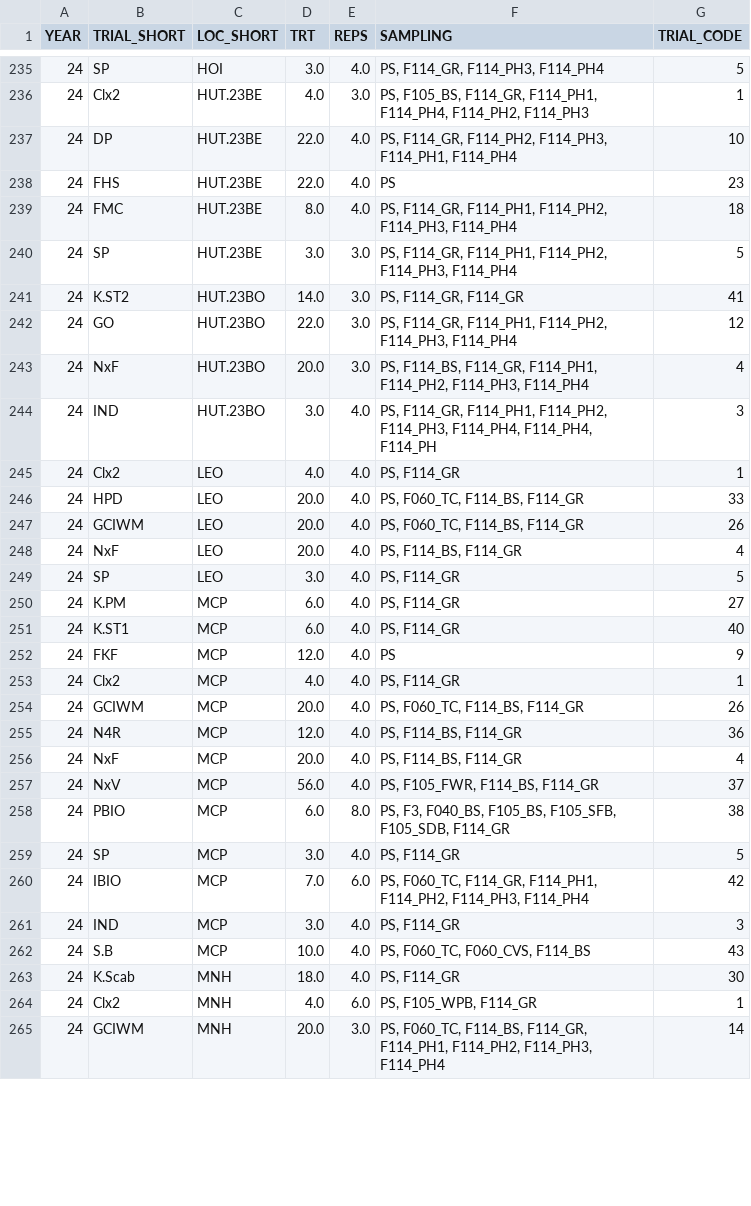
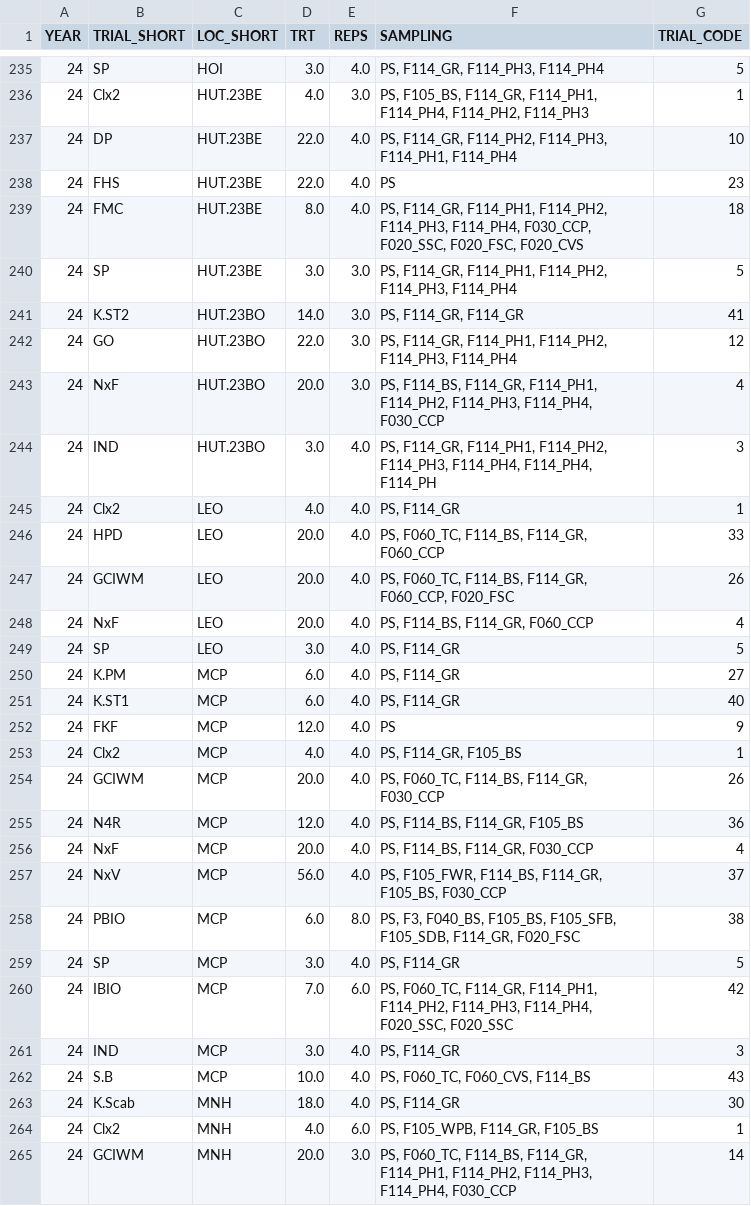
Before and after one commit to giordanon/IDataField-2.0, a CSV file: metadata/Labels.csv, drawn as a sheet; only a part is shown, gaps mark what is left out; the diff covers the shown part only.

```diff
--- a/metadata/Labels.csv
+++ b/metadata/Labels.csv
@@ -238,3 +238,3 @@ YEAR,TRIAL_SHORT,LOC_SHORT,TRT,REPS,SAMPLING,TRIAL_CODE
 24,FHS,HUT.23BE,22.0,4.0,PS,23
-24,FMC,HUT.23BE,8.0,4.0,"PS, F114_GR, F114_PH1, F114_PH2, F114_PH3, F114_PH4",18
+24,FMC,HUT.23BE,8.0,4.0,"PS, F114_GR, F114_PH1, F114_PH2, F114_PH3, F114_PH4, F030_CCP, F020_SSC, F020_FSC, F020_CVS",18
 24,SP,HUT.23BE,3.0,3.0,"PS, F114_GR, F114_PH1, F114_PH2, F114_PH3, F114_PH4",5
@@ -242,8 +242,8 @@ YEAR,TRIAL_SHORT,LOC_SHORT,TRT,REPS,SAMPLING,TRIAL_CODE
 24,GO,HUT.23BO,22.0,3.0,"PS, F114_GR, F114_PH1, F114_PH2, F114_PH3, F114_PH4",12
-24,NxF,HUT.23BO,20.0,3.0,"PS, F114_BS, F114_GR, F114_PH1, F114_PH2, F114_PH3, F114_PH4",4
+24,NxF,HUT.23BO,20.0,3.0,"PS, F114_BS, F114_GR, F114_PH1, F114_PH2, F114_PH3, F114_PH4, F030_CCP",4
 24,IND,HUT.23BO,3.0,4.0,"PS, F114_GR, F114_PH1, F114_PH2, F114_PH3, F114_PH4, F114_PH4, F114_PH",3
 24,Clx2,LEO,4.0,4.0,"PS, F114_GR",1
-24,HPD,LEO,20.0,4.0,"PS, F060_TC, F114_BS, F114_GR",33
-24,GCIWM,LEO,20.0,4.0,"PS, F060_TC, F114_BS, F114_GR",26
-24,NxF,LEO,20.0,4.0,"PS, F114_BS, F114_GR",4
+24,HPD,LEO,20.0,4.0,"PS, F060_TC, F114_BS, F114_GR, F060_CCP",33
+24,GCIWM,LEO,20.0,4.0,"PS, F060_TC, F114_BS, F114_GR, F060_CCP, F020_FSC",26
+24,NxF,LEO,20.0,4.0,"PS, F114_BS, F114_GR, F060_CCP",4
 24,SP,LEO,3.0,4.0,"PS, F114_GR",5
@@ -252,10 +252,10 @@ YEAR,TRIAL_SHORT,LOC_SHORT,TRT,REPS,SAMPLING,TRIAL_CODE
 24,FKF,MCP,12.0,4.0,PS,9
-24,Clx2,MCP,4.0,4.0,"PS, F114_GR",1
-24,GCIWM,MCP,20.0,4.0,"PS, F060_TC, F114_BS, F114_GR",26
-24,N4R,MCP,12.0,4.0,"PS, F114_BS, F114_GR",36
-24,NxF,MCP,20.0,4.0,"PS, F114_BS, F114_GR",4
-24,NxV,MCP,56.0,4.0,"PS, F105_FWR, F114_BS, F114_GR",37
-24,PBIO,MCP,6.0,8.0,"PS, F3, F040_BS, F105_BS, F105_SFB, F105_SDB, F114_GR",38
+24,Clx2,MCP,4.0,4.0,"PS, F114_GR, F105_BS",1
+24,GCIWM,MCP,20.0,4.0,"PS, F060_TC, F114_BS, F114_GR, F030_CCP",26
+24,N4R,MCP,12.0,4.0,"PS, F114_BS, F114_GR, F105_BS",36
+24,NxF,MCP,20.0,4.0,"PS, F114_BS, F114_GR, F030_CCP",4
+24,NxV,MCP,56.0,4.0,"PS, F105_FWR, F114_BS, F114_GR, F105_BS, F030_CCP",37
+24,PBIO,MCP,6.0,8.0,"PS, F3, F040_BS, F105_BS, F105_SFB, F105_SDB, F114_GR, F020_FSC",38
 24,SP,MCP,3.0,4.0,"PS, F114_GR",5
-24,IBIO,MCP,7.0,6.0,"PS, F060_TC, F114_GR, F114_PH1, F114_PH2, F114_PH3, F114_PH4",42
+24,IBIO,MCP,7.0,6.0,"PS, F060_TC, F114_GR, F114_PH1, F114_PH2, F114_PH3, F114_PH4, F020_SSC, F020_SSC",42
 24,IND,MCP,3.0,4.0,"PS, F114_GR",3
@@ -263,3 +263,3 @@ YEAR,TRIAL_SHORT,LOC_SHORT,TRT,REPS,SAMPLING,TRIAL_CODE
 24,K.Scab,MNH,18.0,4.0,"PS, F114_GR",30
-24,Clx2,MNH,4.0,6.0,"PS, F105_WPB, F114_GR",1
-24,GCIWM,MNH,20.0,3.0,"PS, F060_TC, F114_BS, F114_GR, F114_PH1, F114_PH2, F114_PH3, F114_PH4",14
+24,Clx2,MNH,4.0,6.0,"PS, F105_WPB, F114_GR, F105_BS",1
+24,GCIWM,MNH,20.0,3.0,"PS, F060_TC, F114_BS, F114_GR, F114_PH1, F114_PH2, F114_PH3, F114_PH4, F030_CCP",14
```
Also changed, not shown: 6 added rows, 4 removed rows and 26 edited cells elsewhere in this file, metadata/Trials.csv, 6 other files.
